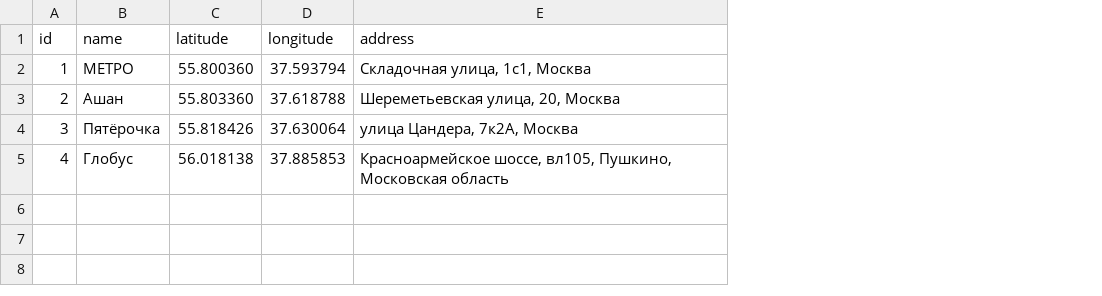
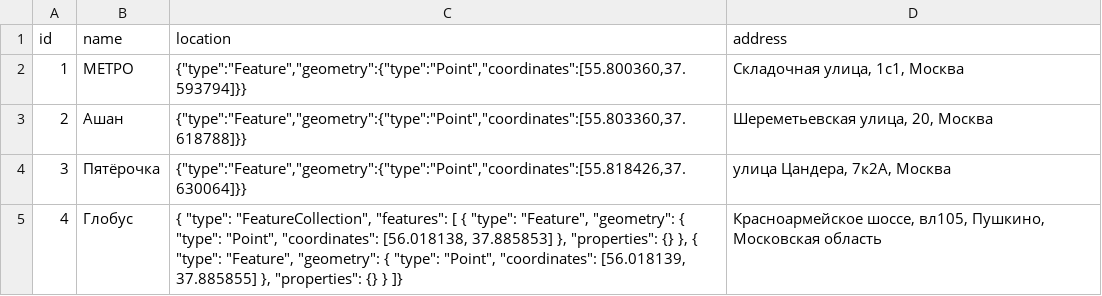
Before and after one commit to backstage-framework/samples-marketing-audit, a CSV file: app/src/main/resources/init/store.csv, drawn as a sheet; removed rows and columns are numbered as before the commit, all else as after; the diff names each change by its address in the sheet, - before the commit and + after, or states it on an @@ line.

```diff
--- a/app/src/main/resources/init/store.csv
+++ b/app/src/main/resources/init/store.csv
-column C (latitude), rows 2-5: 55.800360 | 55.803360 | 55.818426 | 56.018138
-column D (longitude), rows 2-5: 37.593794 | 37.618788 | 37.630064 | 37.885853
+column C (location), rows 2-5: {"type":"Feature","geometry":{"type":"Point","coordinates":[55.800360,37.593794]}} | {"type":"Feature","geometry":{"type":"Point","coordinates":[55.803360,37.618788]}} | {"type":"Feature","geometry":{"type":"Point","coordinates":[55.818426,37.630064]}} | { "type": "FeatureCollection", "features": [ { "type": "Feature", "geometry": { "type": "Point", "coordinates": [56.018138, 37.885853] }, "properties": {} }, { "type": "Feature", "geometry": { "type": "Point", "coordinates": [56.018139, 37.885855] }, "properties": {} } ]}
```
Also changed, not shown: 15 other files.
